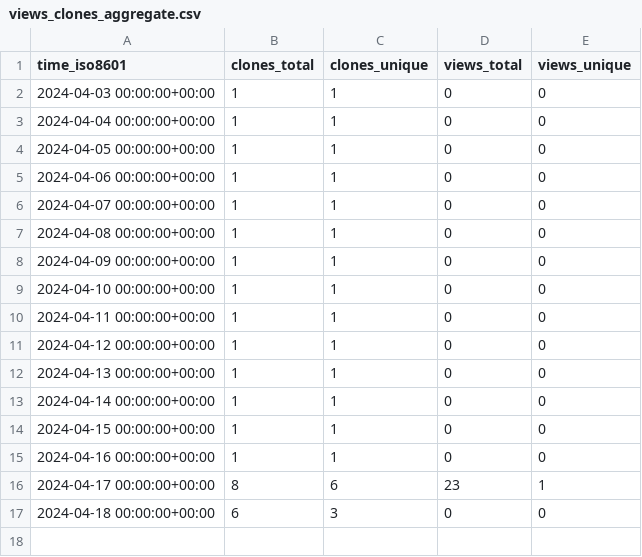
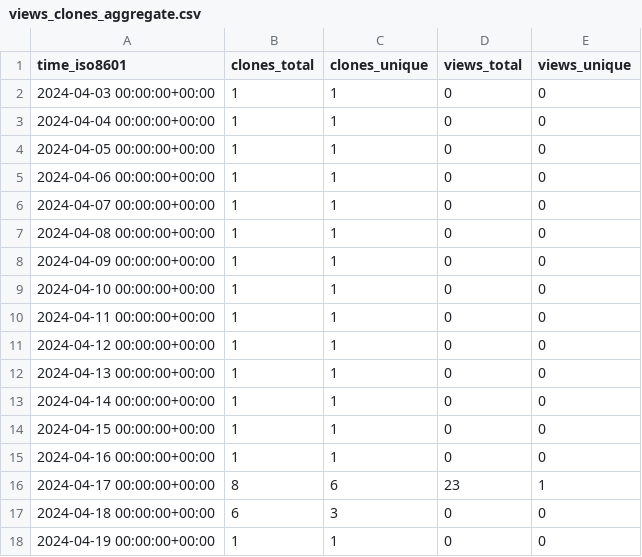
Before and after one commit to jgphpc/SPH-EXA, a CSV file: jgphpc/SPH-EXA/ghrs-data/views_clones_aggregate.csv, drawn as a sheet.

```diff
--- a/jgphpc/SPH-EXA/ghrs-data/views_clones_aggregate.csv
+++ b/jgphpc/SPH-EXA/ghrs-data/views_clones_aggregate.csv
@@ -17 +17,2 @@ time_iso8601,clones_total,clones_unique,views_total,views_unique
 2024-04-18 00:00:00+00:00,6,3,0,0
+2024-04-19 00:00:00+00:00,1,1,0,0
```
Also changed, not shown: 1 other file.
